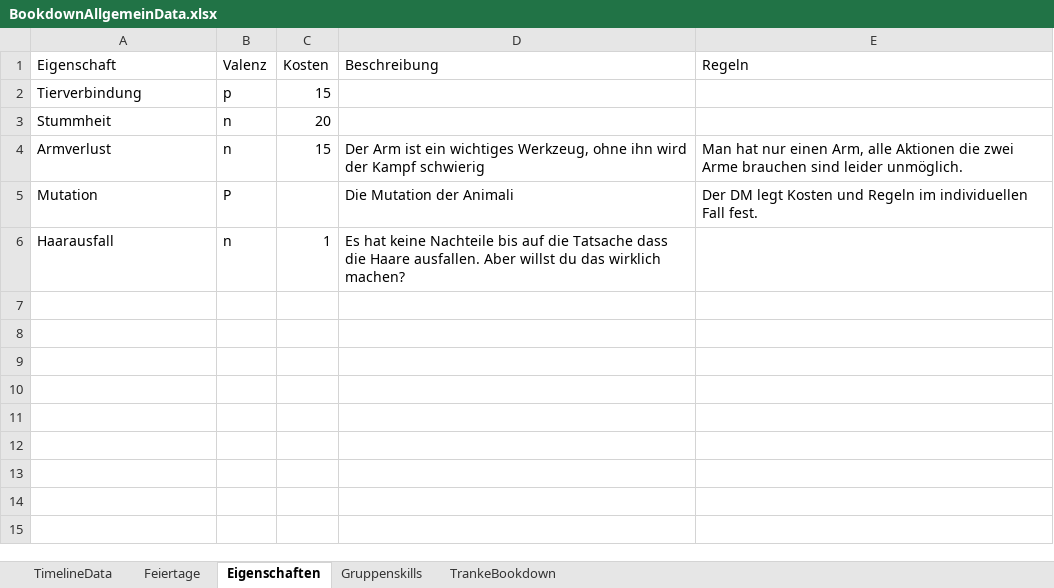
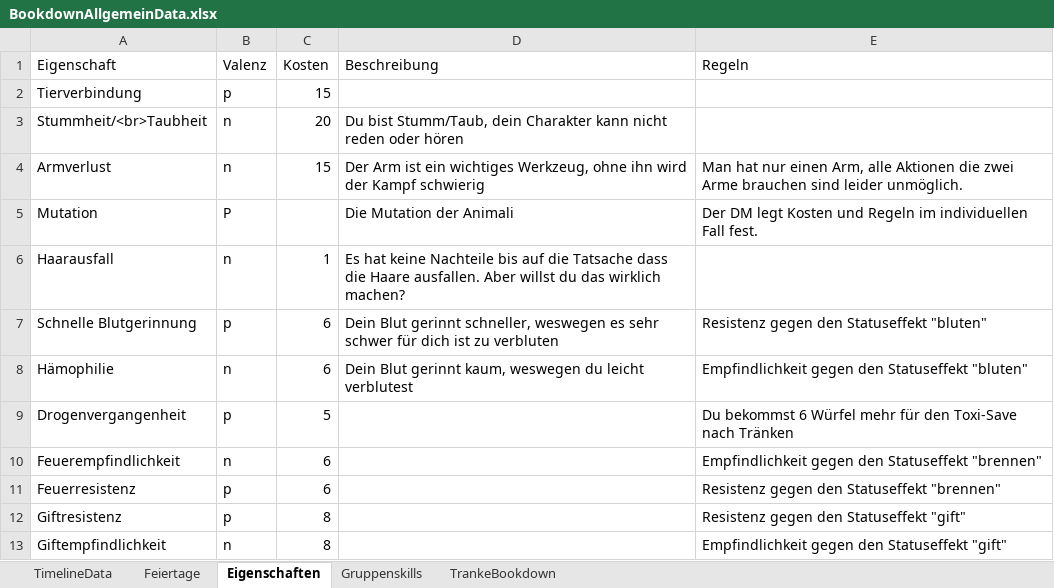
Before and after one commit to SValv/Orbis, an Excel workbook: BookdownData/BookdownAllgemeinData.xlsx, sheet Eigenschaften, drawn as a sheet; values as stored, in another font and other column widths than the file's, no borders; the diff names each change by its address in the sheet, - before the commit and + after, or states it on an @@ line.

```diff
--- a/BookdownData/BookdownAllgemeinData.xlsx (sheet Eigenschaften)
+++ b/BookdownData/BookdownAllgemeinData.xlsx (sheet Eigenschaften)
-A3 (Eigenschaft): Stummheit
+A3 (Eigenschaft): Stummheit/<br>Taubheit
-D3 (Beschreibung): (empty)
+D3 (Beschreibung): Du bist Stumm/Taub, dein Charakter kann nicht reden oder hören
+row 7: Schnelle Blutgerinnung | p | 6 | Dein Blut gerinnt schneller, weswegen es sehr schwer für dich ist zu verbluten | Resistenz gegen den Statuseffekt "bluten"
+row 8: Hämophilie | n | 6 | Dein Blut gerinnt kaum, weswegen du leicht verblutest | Empfindlichkeit gegen den Statuseffekt "bluten"
+row 9: Drogenvergangenheit | p | 5 |  | Du bekommst 6 Würfel mehr für den Toxi-Save nach Tränken
+row 10: Feuerempfindlichkeit | n | 6 |  | Empfindlichkeit gegen den Statuseffekt "brennen"
+row 11: Feuerresistenz | p | 6 |  | Resistenz gegen den Statuseffekt "brennen"
+row 12: Giftresistenz | p | 8 |  | Resistenz gegen den Statuseffekt "gift"
+row 13: Giftempfindlichkeit | n | 8 |  | Empfindlichkeit gegen den Statuseffekt "gift"
```
Also changed, not shown: sheet Feiertage, Container/Data/AllaroundDataStorage.xlsx, Container/Data/Profiles.xlsx, 17 other files.
